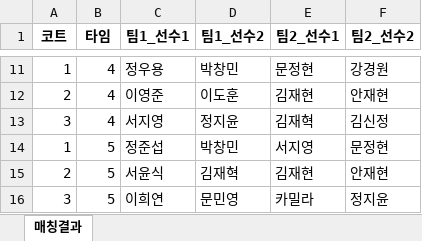
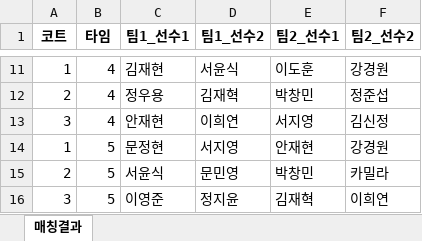
Before and after one commit to jy17347/tennis-matching, an Excel workbook: dataset/custom.xlsx, sheet 매칭결과, drawn as a sheet; only a part is shown, gaps mark what is left out; values as stored, in another font and other column widths than the file's, no borders; the diff covers the shown part only; the diff names each change by its address in the sheet, - before the commit and + after, or states it on an @@ line.

```diff
--- a/dataset/custom.xlsx (sheet 매칭결과)
+++ b/dataset/custom.xlsx (sheet 매칭결과)
-C11 (팀1_선수1): 정우용
+C11 (팀1_선수1): 김재현
-D11 (팀1_선수2): 박창민
+D11 (팀1_선수2): 서윤식
-E11 (팀2_선수1): 문정현
+E11 (팀2_선수1): 이도훈
-C12 (팀1_선수1): 이영준
+C12 (팀1_선수1): 정우용
-D12 (팀1_선수2): 이도훈
+D12 (팀1_선수2): 김재혁
-E12 (팀2_선수1): 김재현
+E12 (팀2_선수1): 박창민
-F12 (팀2_선수2): 안재현
+F12 (팀2_선수2): 정준섭
-C13 (팀1_선수1): 서지영
+C13 (팀1_선수1): 안재현
-D13 (팀1_선수2): 정지윤
+D13 (팀1_선수2): 이희연
-E13 (팀2_선수1): 김재혁
+E13 (팀2_선수1): 서지영
-C14 (팀1_선수1): 정준섭
+C14 (팀1_선수1): 문정현
-D14 (팀1_선수2): 박창민
+D14 (팀1_선수2): 서지영
-E14 (팀2_선수1): 서지영
+E14 (팀2_선수1): 안재현
-F14 (팀2_선수2): 문정현
+F14 (팀2_선수2): 강경원
-D15 (팀1_선수2): 김재혁
+D15 (팀1_선수2): 문민영
-E15 (팀2_선수1): 김재현
+E15 (팀2_선수1): 박창민
-F15 (팀2_선수2): 안재현
+F15 (팀2_선수2): 카밀라
-C16 (팀1_선수1): 이희연
+C16 (팀1_선수1): 이영준
-D16 (팀1_선수2): 문민영
+D16 (팀1_선수2): 정지윤
-E16 (팀2_선수1): 카밀라
+E16 (팀2_선수1): 김재혁
-F16 (팀2_선수2): 정지윤
+F16 (팀2_선수2): 이희연
```
Also changed, not shown: 31 edited cells elsewhere in this sheet, 1 other file.
